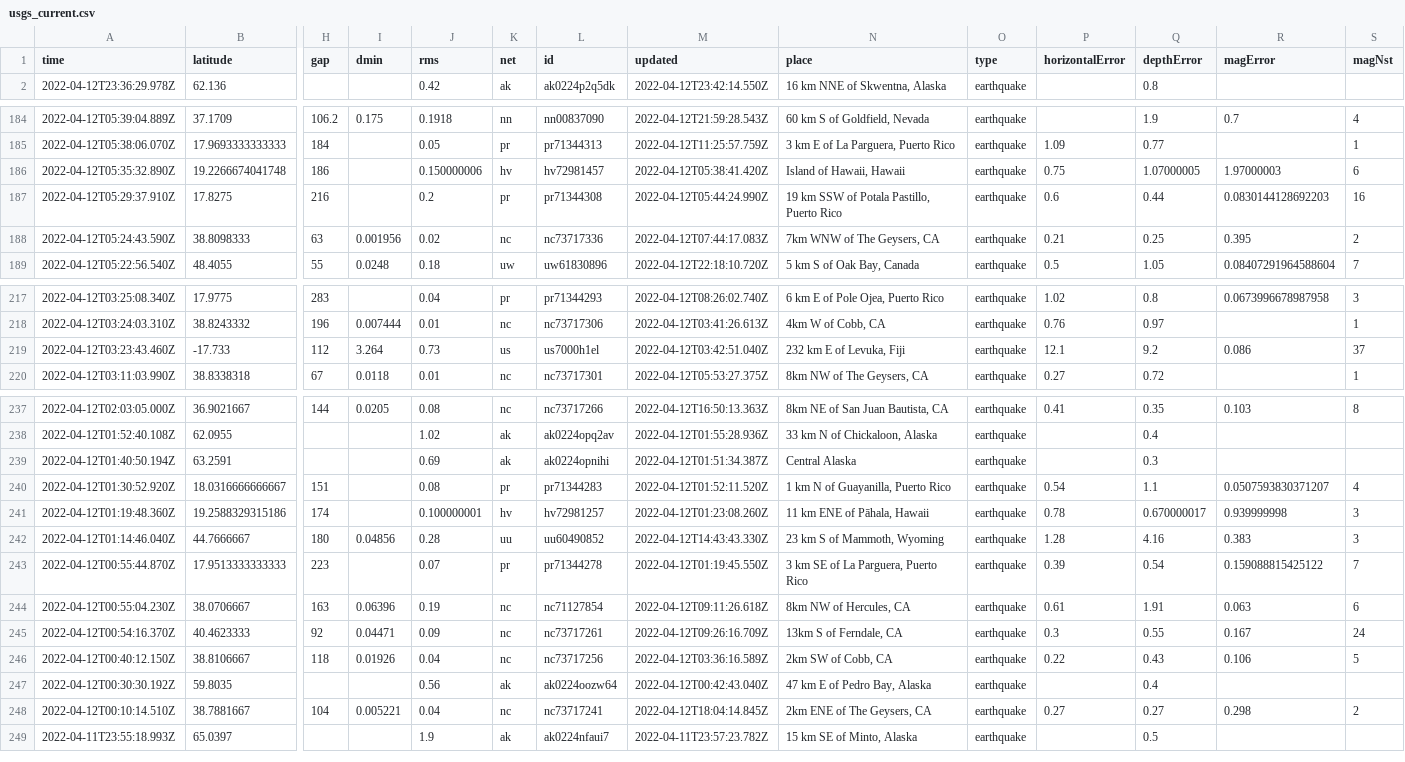
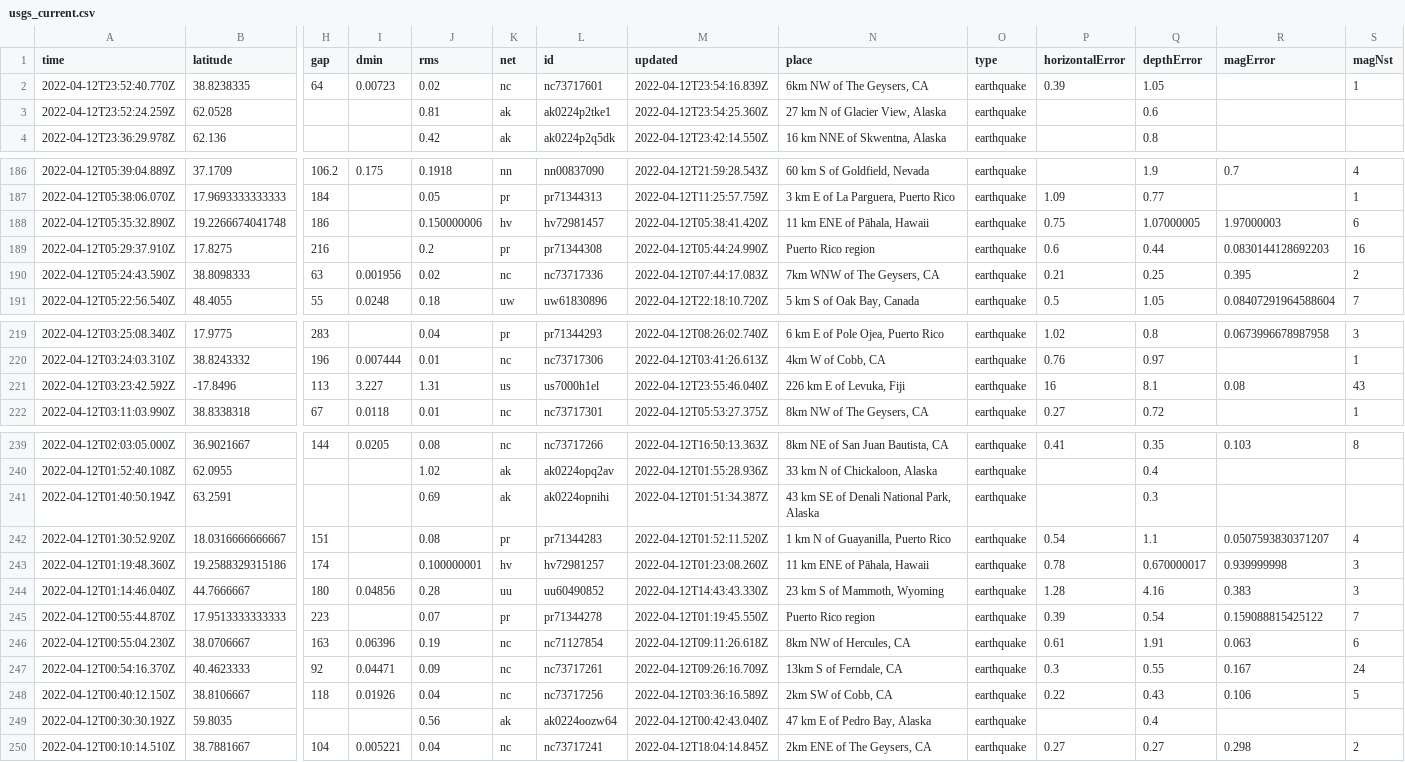
Before and after one commit to dlbranham/my-data-robot, a CSV file: usgs_current.csv, drawn as a sheet; only a part is shown, gaps mark what is left out; removed rows and columns are numbered as before the commit, all else as after; rows hold the shown columns only; the diff covers the shown part only; the diff names each change by its address in the sheet, - before the commit and + after, or states it on an @@ line.

```diff
--- a/usgs_current.csv
+++ b/usgs_current.csv
+row 2: 2022-04-12T23:52:40.770Z | 38.8238335 | 64 | 0.00723 | 0.02 | nc | nc73717601 | 2022-04-12T23:54:16.839Z | 6km NW of The Geysers, CA | earthquake | 0.39 | 1.05 |  | 1
+row 3: 2022-04-12T23:52:24.259Z | 62.0528 |  |  | 0.81 | ak | ak0224p2tke1 | 2022-04-12T23:54:25.360Z | 27 km N of Glacier View, Alaska | earthquake |  | 0.6
-N188 (place): Island of Hawaii, Hawaii
+N188 (place): 11 km ENE of Pāhala, Hawaii
-N189 (place): 19 km SSW of Potala Pastillo, Puerto Rico
+N189 (place): Puerto Rico region
-row 219: 2022-04-12T03:23:43.460Z | -17.733 | 112 | 3.264 | 0.73 | us | us7000h1el | 2022-04-12T03:42:51.040Z | 232 km E of Levuka, Fiji | earthquake | 12.1 | 9.2 | 0.086 | 37
+row 221: 2022-04-12T03:23:42.592Z | -17.8496 | 113 | 3.227 | 1.31 | us | us7000h1el | 2022-04-12T23:55:46.040Z | 226 km E of Levuka, Fiji | earthquake | 16 | 8.1 | 0.08 | 43
-N241 (place): Central Alaska
+N241 (place): 43 km SE of Denali National Park, Alaska
-N245 (place): 3 km SE of La Parguera, Puerto Rico
+N245 (place): Puerto Rico region
-row 249: 2022-04-11T23:55:18.993Z | 65.0397 |  |  | 1.9 | ak | ak0224nfaui7 | 2022-04-11T23:57:23.782Z | 15 km SE of Minto, Alaska | earthquake |  | 0.5
```
Also changed, not shown: 6 edited cells elsewhere in this file.
